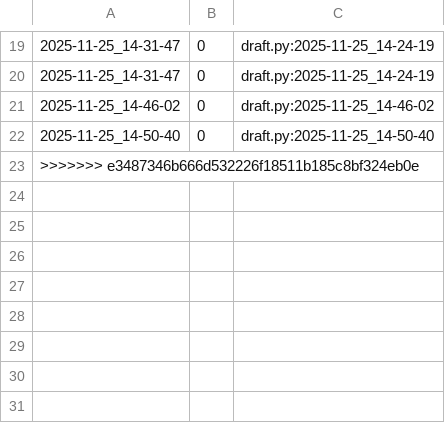
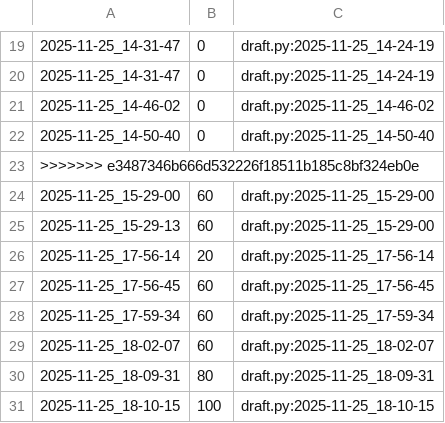
Before and after one commit to qxcode-course/poo-rc-bloco-d-cdzra, a CSV file: tasks/.tko/track/poo@contato/track.csv, drawn as a sheet; only a part is shown, gaps mark what is left out.

```diff
--- a/tasks/.tko/track/poo@contato/track.csv
+++ b/tasks/.tko/track/poo@contato/track.csv
@@ -23 +23,9 @@
 >>>>>>> e3487346b666d532226f18511b185c8bf324eb0e
+2025-11-25_15-29-00,60,draft.py:2025-11-25_15-29-00
+2025-11-25_15-29-13,60,draft.py:2025-11-25_15-29-00
+2025-11-25_17-56-14,20,draft.py:2025-11-25_17-56-14
+2025-11-25_17-56-45,60,draft.py:2025-11-25_17-56-45
+2025-11-25_17-59-34,60,draft.py:2025-11-25_17-59-34
+2025-11-25_18-02-07,60,draft.py:2025-11-25_18-02-07
+2025-11-25_18-09-31,80,draft.py:2025-11-25_18-09-31
+2025-11-25_18-10-15,100,draft.py:2025-11-25_18-10-15
```
Also changed, not shown: 5 other files.
